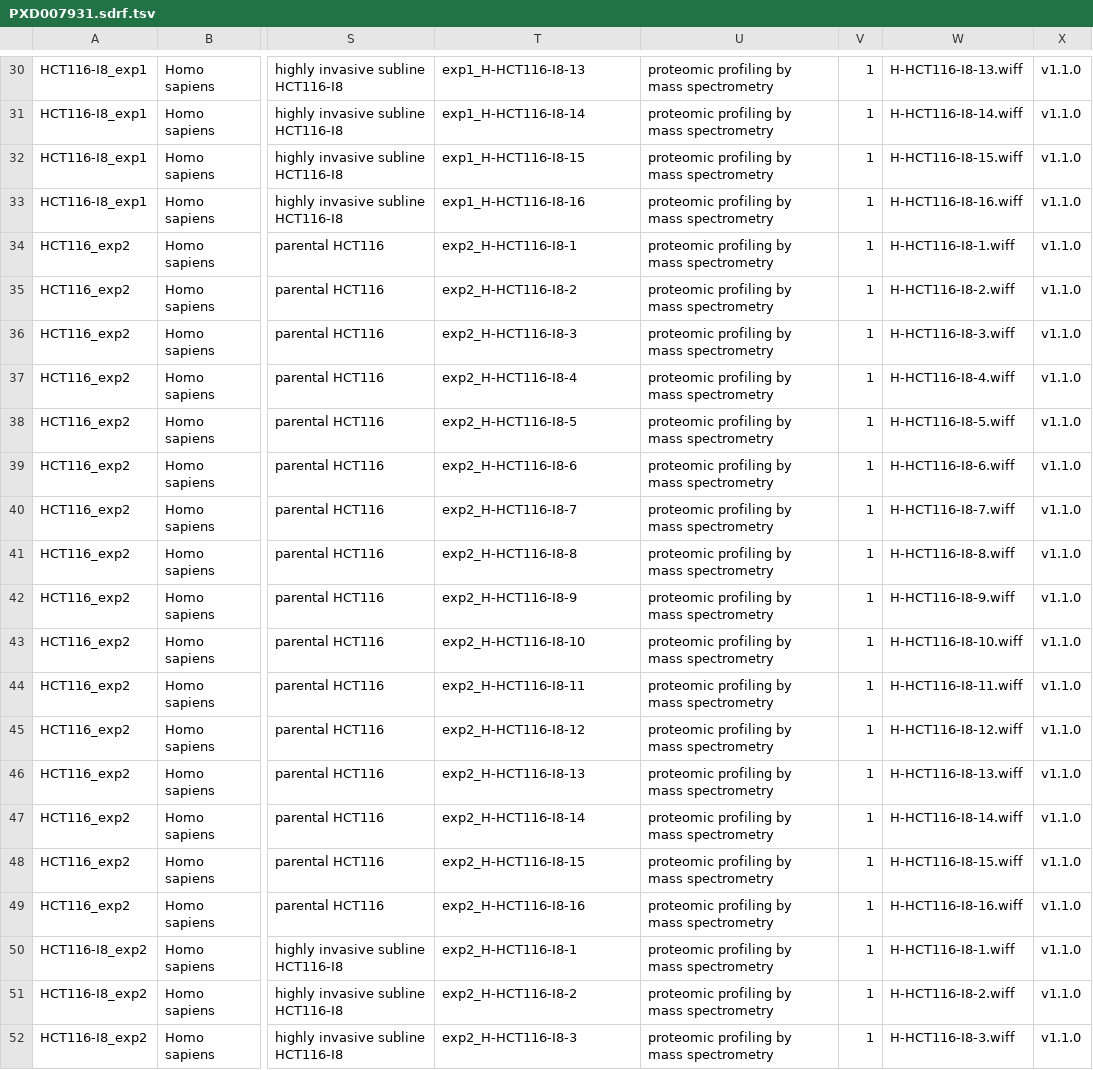
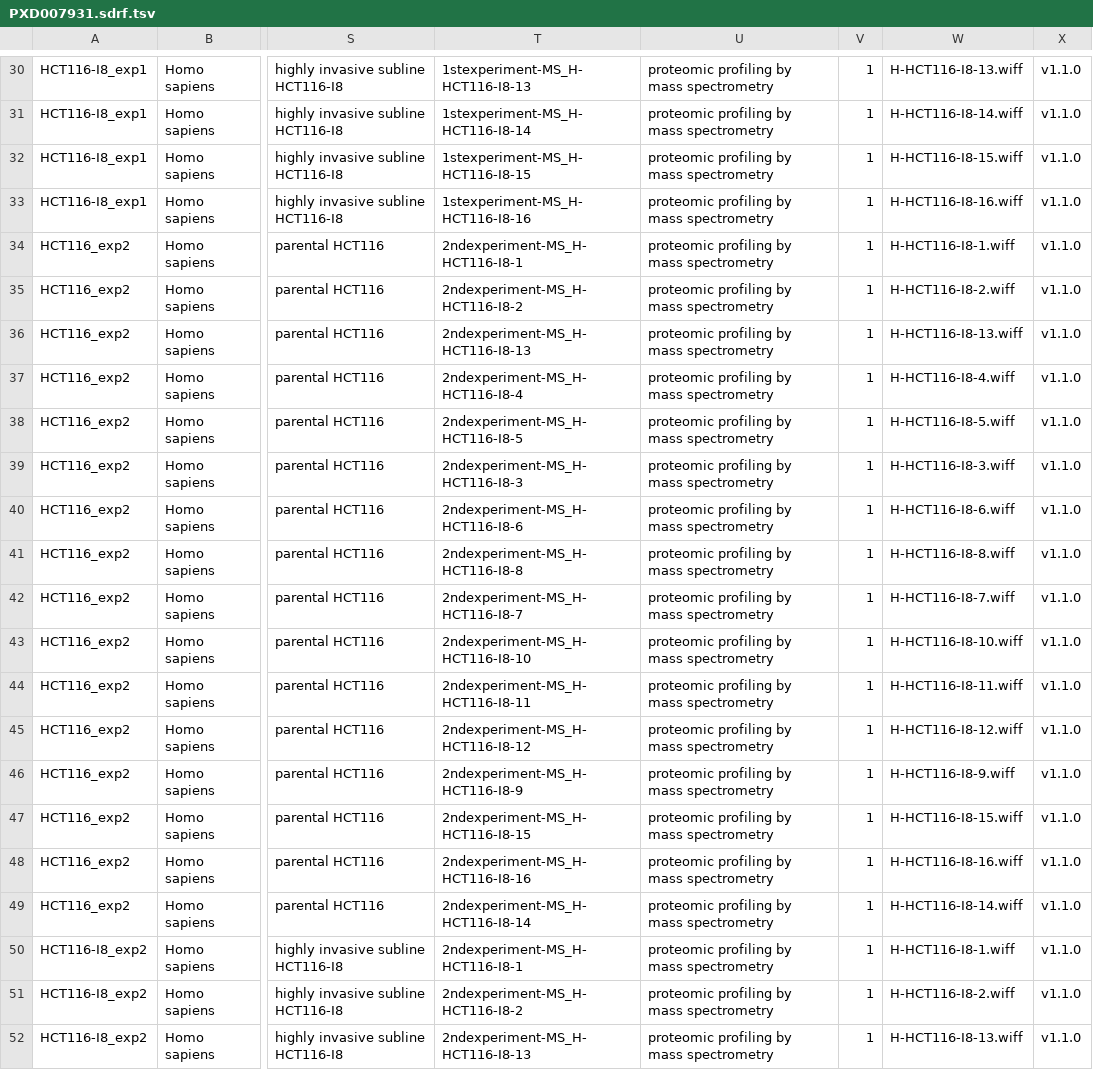
Before and after one commit to bigbio/sdrf-skills, a TSV file: annotations/PXD007931.sdrf.tsv, drawn as a sheet; only a part is shown, gaps mark what is left out; the diff covers the shown part only; the diff names each change by its address in the sheet, - before the commit and + after, or states it on an @@ line.

```diff
--- a/annotations/PXD007931.sdrf.tsv
+++ b/annotations/PXD007931.sdrf.tsv
-T30: exp1_H-HCT116-I8-13
+T30: 1stexperiment-MS_H-HCT116-I8-13
-T31: exp1_H-HCT116-I8-14
+T31: 1stexperiment-MS_H-HCT116-I8-14
-T32: exp1_H-HCT116-I8-15
+T32: 1stexperiment-MS_H-HCT116-I8-15
-T33: exp1_H-HCT116-I8-16
+T33: 1stexperiment-MS_H-HCT116-I8-16
-T34: exp2_H-HCT116-I8-1
+T34: 2ndexperiment-MS_H-HCT116-I8-1
-T35: exp2_H-HCT116-I8-2
+T35: 2ndexperiment-MS_H-HCT116-I8-2
-T36: exp2_H-HCT116-I8-3
+T36: 2ndexperiment-MS_H-HCT116-I8-13
-W36: H-HCT116-I8-3.wiff
+W36: H-HCT116-I8-13.wiff
-T37: exp2_H-HCT116-I8-4
+T37: 2ndexperiment-MS_H-HCT116-I8-4
-T38: exp2_H-HCT116-I8-5
+T38: 2ndexperiment-MS_H-HCT116-I8-5
-T39: exp2_H-HCT116-I8-6
+T39: 2ndexperiment-MS_H-HCT116-I8-3
-W39: H-HCT116-I8-6.wiff
+W39: H-HCT116-I8-3.wiff
-T40: exp2_H-HCT116-I8-7
+T40: 2ndexperiment-MS_H-HCT116-I8-6
-W40: H-HCT116-I8-7.wiff
+W40: H-HCT116-I8-6.wiff
-T41: exp2_H-HCT116-I8-8
+T41: 2ndexperiment-MS_H-HCT116-I8-8
-T42: exp2_H-HCT116-I8-9
+T42: 2ndexperiment-MS_H-HCT116-I8-7
-W42: H-HCT116-I8-9.wiff
+W42: H-HCT116-I8-7.wiff
-T43: exp2_H-HCT116-I8-10
+T43: 2ndexperiment-MS_H-HCT116-I8-10
-T44: exp2_H-HCT116-I8-11
+T44: 2ndexperiment-MS_H-HCT116-I8-11
-T45: exp2_H-HCT116-I8-12
+T45: 2ndexperiment-MS_H-HCT116-I8-12
-T46: exp2_H-HCT116-I8-13
+T46: 2ndexperiment-MS_H-HCT116-I8-9
-W46: H-HCT116-I8-13.wiff
+W46: H-HCT116-I8-9.wiff
-T47: exp2_H-HCT116-I8-14
+T47: 2ndexperiment-MS_H-HCT116-I8-15
-W47: H-HCT116-I8-14.wiff
+W47: H-HCT116-I8-15.wiff
-T48: exp2_H-HCT116-I8-15
+T48: 2ndexperiment-MS_H-HCT116-I8-16
-W48: H-HCT116-I8-15.wiff
+W48: H-HCT116-I8-16.wiff
-T49: exp2_H-HCT116-I8-16
+T49: 2ndexperiment-MS_H-HCT116-I8-14
-W49: H-HCT116-I8-16.wiff
+W49: H-HCT116-I8-14.wiff
-T50: exp2_H-HCT116-I8-1
+T50: 2ndexperiment-MS_H-HCT116-I8-1
-T51: exp2_H-HCT116-I8-2
+T51: 2ndexperiment-MS_H-HCT116-I8-2
-T52: exp2_H-HCT116-I8-3
+T52: 2ndexperiment-MS_H-HCT116-I8-13
-W52: H-HCT116-I8-3.wiff
+W52: H-HCT116-I8-13.wiff
```
Also changed, not shown: 80 edited cells elsewhere in this file, 2 other files.
